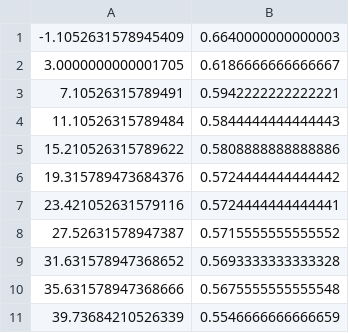
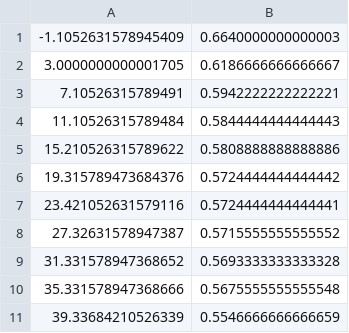
Before and after one commit to tanjascats/anonymization, a CSV file: data/paper_results/GB_edu-num_equal.csv, drawn as a sheet.

```diff
--- a/data/paper_results/GB_edu-num_equal.csv
+++ b/data/paper_results/GB_edu-num_equal.csv
@@ -7,5 +7,5 @@
 23.421052631579116, 0.5724444444444441
-27.52631578947387, 0.5715555555555552
-31.631578947368652, 0.5693333333333328
-35.631578947368666, 0.5675555555555548
-39.73684210526339, 0.5546666666666659
+27.32631578947387, 0.5715555555555552
+31.331578947368652, 0.5693333333333328
+35.331578947368666, 0.5675555555555548
+39.33684210526339, 0.5546666666666659
```
Also changed, not shown: data/paper_results/GB_edu-num_age.csv, data/paper_results/GB_edu-num_race.csv, 18 other files.
